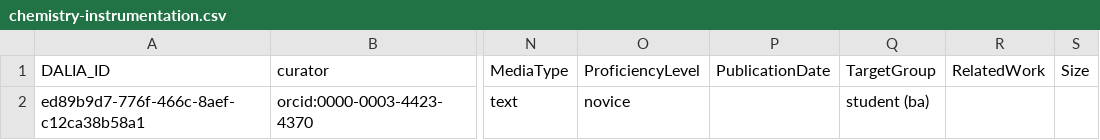
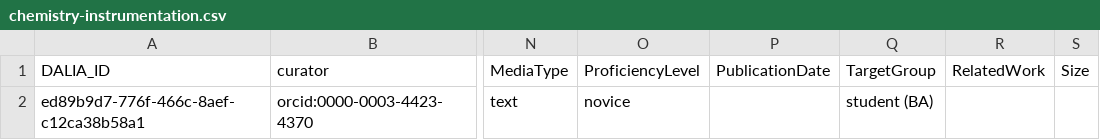
Before and after one commit to data-literacy-alliance/dalia-curation, a CSV file: curation/chemistry-instrumentation.csv, drawn as a sheet; only a part is shown, gaps mark what is left out; the diff names each change by its address in the sheet, - before the commit and + after, or states it on an @@ line.

Commit message:
Update chemistry-instrumentation.csv (#11)
Co-authored-by: Charles Tapley Hoyt <cthoyt@gmail.com>

```diff
--- a/curation/chemistry-instrumentation.csv
+++ b/curation/chemistry-instrumentation.csv
-Q2 (TargetGroup): student (ba)
+Q2 (TargetGroup): student (BA)
```
